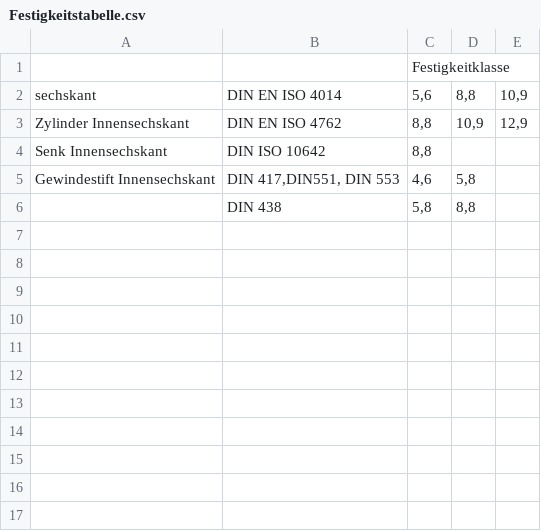
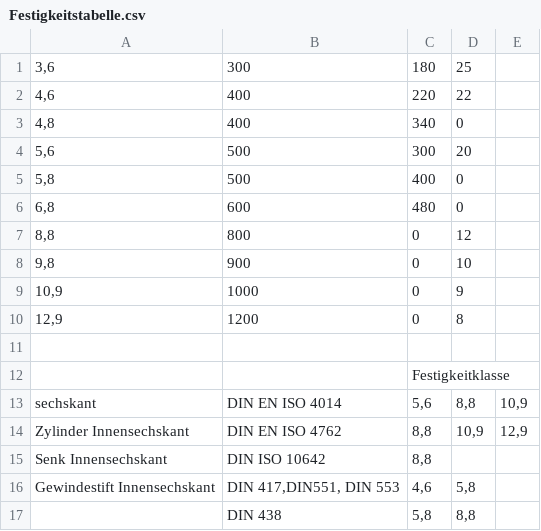
Before and after one commit to FabianJadeHs/Team_G, a CSV file: Schrauben/Festigkeitstabelle.csv, drawn as a sheet; the diff names each change by its address in the sheet, - before the commit and + after, or states it on an @@ line.

Commit message:
Update Festigkeitstabelle.csv

```diff
--- a/Schrauben/Festigkeitstabelle.csv
+++ b/Schrauben/Festigkeitstabelle.csv
+row 1: 3,6 | 300 | 180 | 25
+row 2: 4,6 | 400 | 220 | 22
+row 3: 4,8 | 400 | 340 | 0
+row 4: 5,6 | 500 | 300 | 20
+row 5: 5,8 | 500 | 400 | 0
+row 6: 6,8 | 600 | 480 | 0
+row 7: 8,8 | 800 | 0 | 12
+row 8: 9,8 | 900 | 0 | 10
+row 9: 10,9 | 1000 | 0 | 9
+row 10: 12,9 | 1200 | 0 | 8
+row 11: (empty)
```
